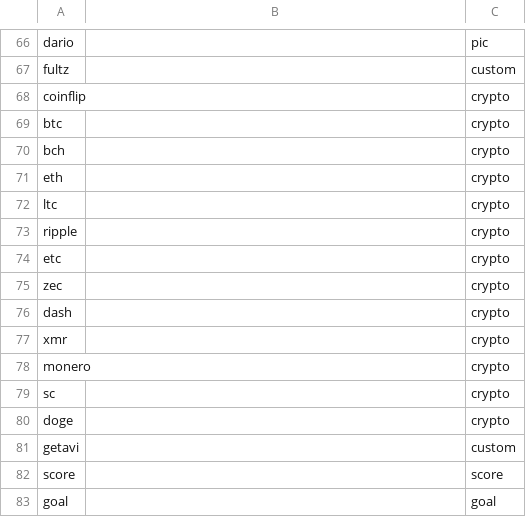
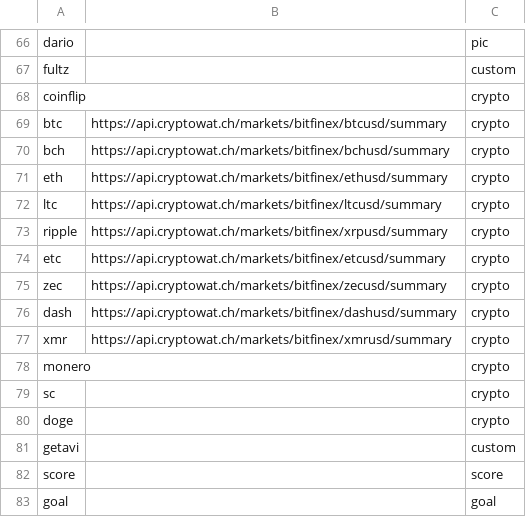
Before and after one commit to acleee/acleebot, a CSV file: commands.csv, drawn as a sheet; only a part is shown, gaps mark what is left out.

Commit message:
crypto support

```diff
--- a/commands.csv
+++ b/commands.csv
@@ -68,11 +68,11 @@ fultz,,custom
 coinflip,,crypto
-btc,,crypto
-bch,,crypto
-eth,,crypto
-ltc,,crypto
-ripple,,crypto
-etc,,crypto
-zec,,crypto
-dash,,crypto
-xmr,,crypto
+btc,https://api.cryptowat.ch/markets/bitfinex/btcusd/summary,crypto
+bch,https://api.cryptowat.ch/markets/bitfinex/bchusd/summary,crypto
+eth,https://api.cryptowat.ch/markets/bitfinex/ethusd/summary,crypto
+ltc,https://api.cryptowat.ch/markets/bitfinex/ltcusd/summary,crypto
+ripple,https://api.cryptowat.ch/markets/bitfinex/xrpusd/summary,crypto
+etc,https://api.cryptowat.ch/markets/bitfinex/etcusd/summary,crypto
+zec,https://api.cryptowat.ch/markets/bitfinex/zecusd/summary,crypto
+dash,https://api.cryptowat.ch/markets/bitfinex/dashusd/summary,crypto
+xmr,https://api.cryptowat.ch/markets/bitfinex/xmrusd/summary,crypto
 monero,,crypto
```
Also changed, not shown: 1 other file.
